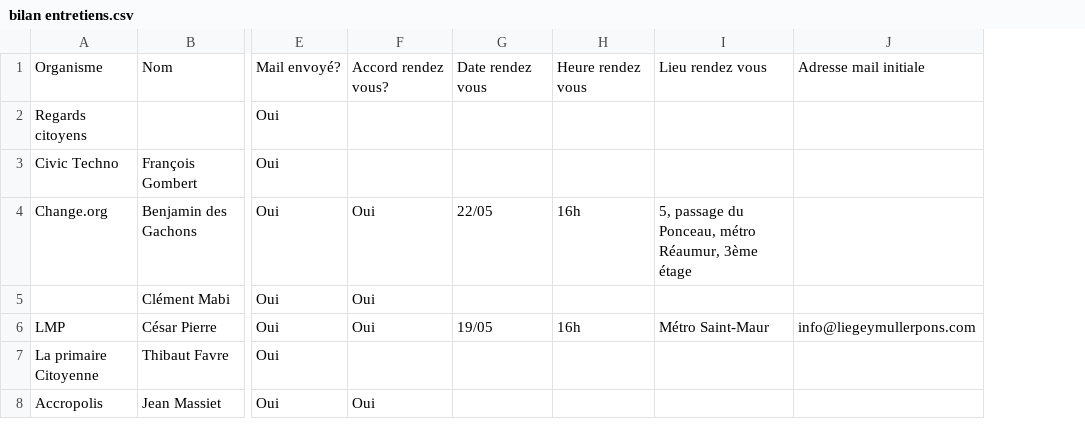
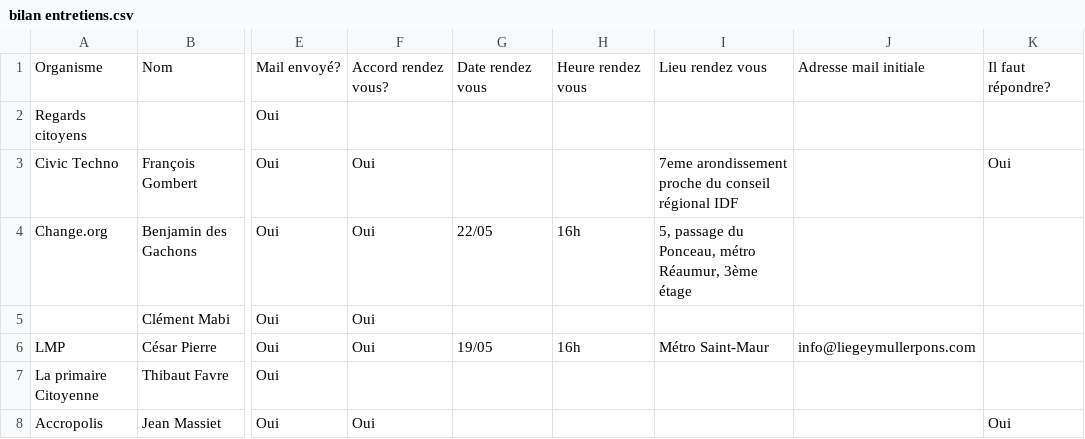
Before and after one commit to controverses-telecomparistech/2017-controverses-les-civic-tech-peuvent-elles-reparer-la-democratie-g10, a CSV file: Data-Entretiens/bilan entretiens.csv, drawn as a sheet; only a part is shown, gaps mark what is left out; the diff names each change by its address in the sheet, - before the commit and + after, or states it on an @@ line.

Commit message:
MAJ tableur entretien

```diff
--- a/Data-Entretiens/bilan entretiens.csv
+++ b/Data-Entretiens/bilan entretiens.csv
+column K, rows 1-8: Il faut répondre? |  | Oui |  |  |  |  | Oui
-F3: (empty)
+F3: Oui
-I3: (empty)
+I3: 7eme arondissement proche du conseil régional IDF
```
